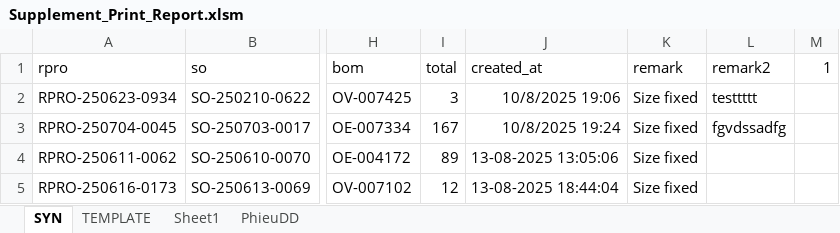
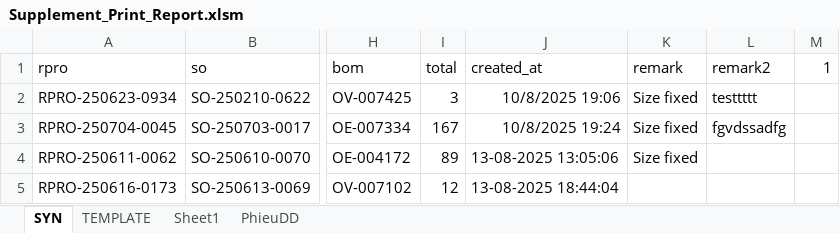
Before and after one commit to Truongchankhong2/vercel-dashboard, an Excel workbook: data/Supplement_Print_Report.xlsm, sheet SYN, drawn as a sheet; only a part is shown, gaps mark what is left out; values as stored, in another font and other column widths than the file's, no borders; charts and pictures not drawn; the diff names each change by its address in the sheet, - before the commit and + after, or states it on an @@ line.

```diff
--- a/data/Supplement_Print_Report.xlsm (sheet SYN)
+++ b/data/Supplement_Print_Report.xlsm (sheet SYN)
-K5: Size fixed
+K5: (empty)
```
Also changed, not shown: sheet PhieuDD, sheet TEMPLATE, 1 other file.
